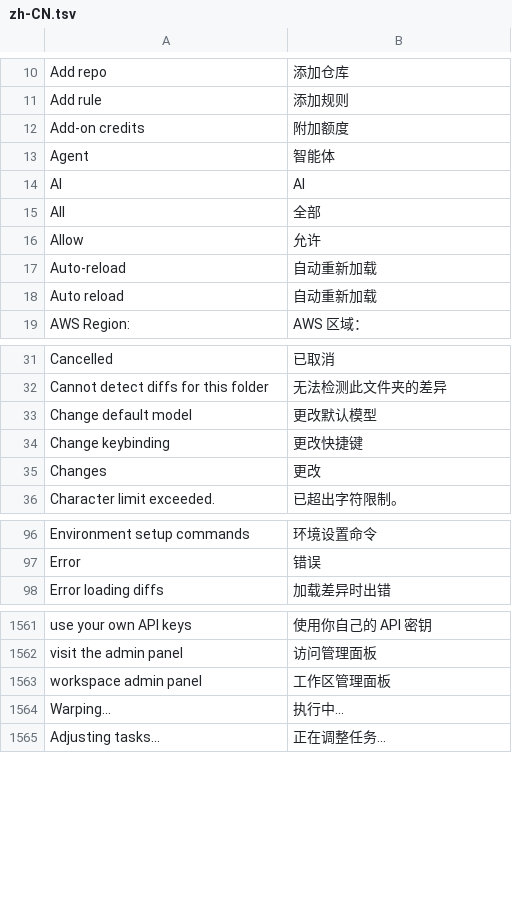
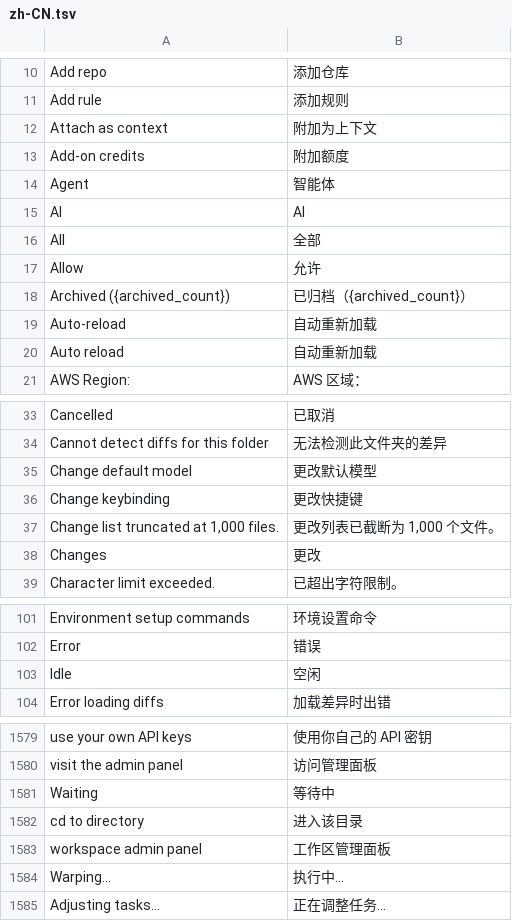
Before and after one commit to jieyuexing/warp-flash, a TSV file: crates/warp_i18n/locales/zh-CN.tsv, drawn as a sheet; only a part is shown, gaps mark what is left out; the diff covers the shown part only; the diff names each change by its address in the sheet, - before the commit and + after, or states it on an @@ line.

```diff
--- a/crates/warp_i18n/locales/zh-CN.tsv
+++ b/crates/warp_i18n/locales/zh-CN.tsv
+row 12: Attach as context | 附加为上下文
+row 18: Archived ({archived_count}) | 已归档（{archived_count}）
+row 37: Change list truncated at 1,000 files. | 更改列表已截断为 1,000 个文件。
+row 103: Idle | 空闲
+row 1581: Waiting | 等待中
+row 1582: cd to directory | 进入该目录
```
Also changed, not shown: 73 added rows elsewhere in this file, 3 other files.
